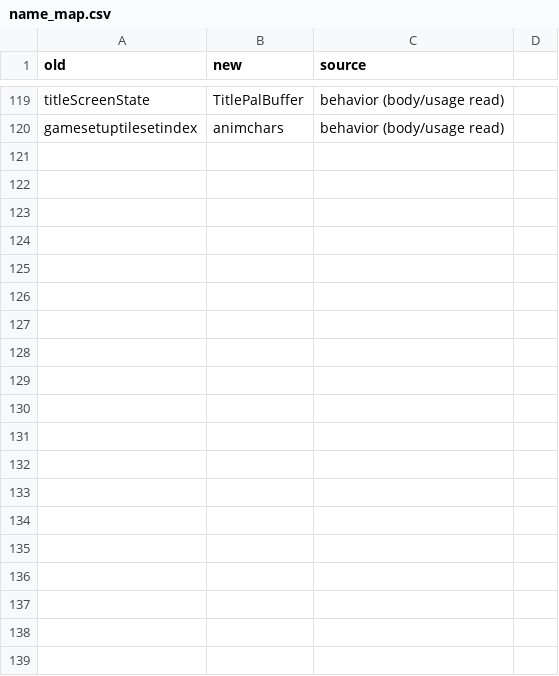
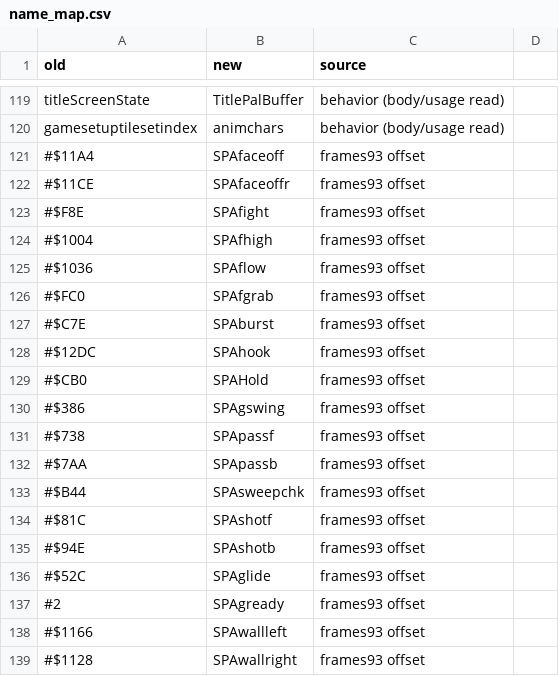
Before and after one commit to abdulahmad/NHLPA93Genesis, a CSV file: docs/name_map.csv, drawn as a sheet; only a part is shown, gaps mark what is left out; the diff covers the shown part only.

```diff
--- a/docs/name_map.csv
+++ b/docs/name_map.csv
@@ -120 +120,20 @@ titleScreenState,TitlePalBuffer,behavior (body/usage read)
 gamesetuptilesetindex,animchars,behavior (body/usage read)
+#$11A4,SPAfaceoff,frames93 offset
+#$11CE,SPAfaceoffr,frames93 offset
+#$F8E,SPAfight,frames93 offset
+#$1004,SPAfhigh,frames93 offset
+#$1036,SPAflow,frames93 offset
+#$FC0,SPAfgrab,frames93 offset
+#$C7E,SPAburst,frames93 offset
+#$12DC,SPAhook,frames93 offset
+#$CB0,SPAHold,frames93 offset
+#$386,SPAgswing,frames93 offset
+#$738,SPApassf,frames93 offset
+#$7AA,SPApassb,frames93 offset
+#$B44,SPAsweepchk,frames93 offset
+#$81C,SPAshotf,frames93 offset
+#$94E,SPAshotb,frames93 offset
+#$52C,SPAglide,frames93 offset
+#2,SPAgready,frames93 offset
+#$1166,SPAwallleft,frames93 offset
+#$1128,SPAwallright,frames93 offset
```
Also changed, not shown: 33 added rows elsewhere in this file, 3 other files.
